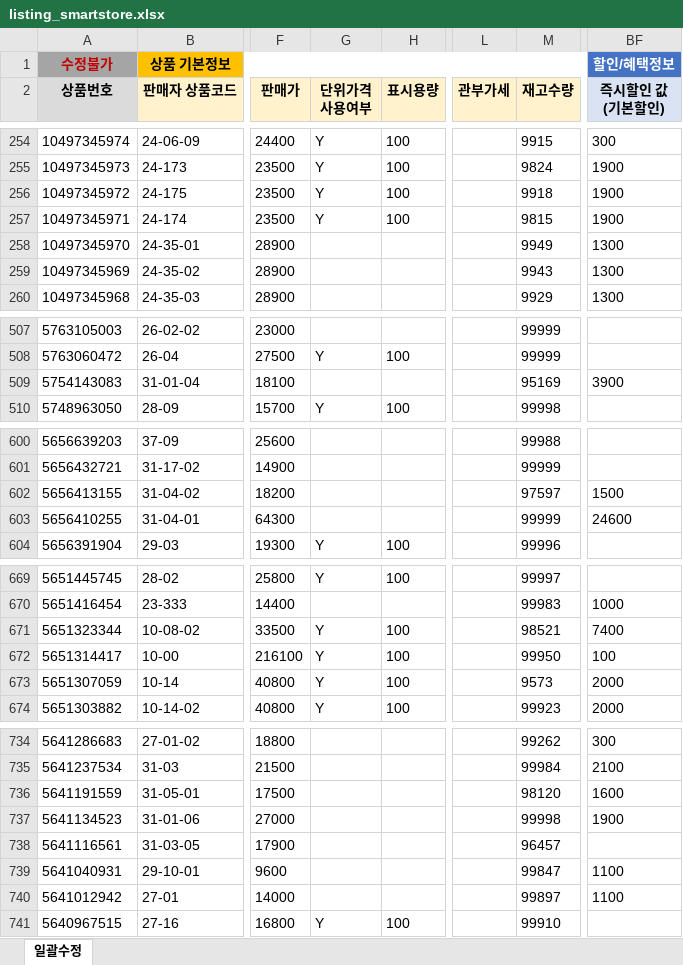
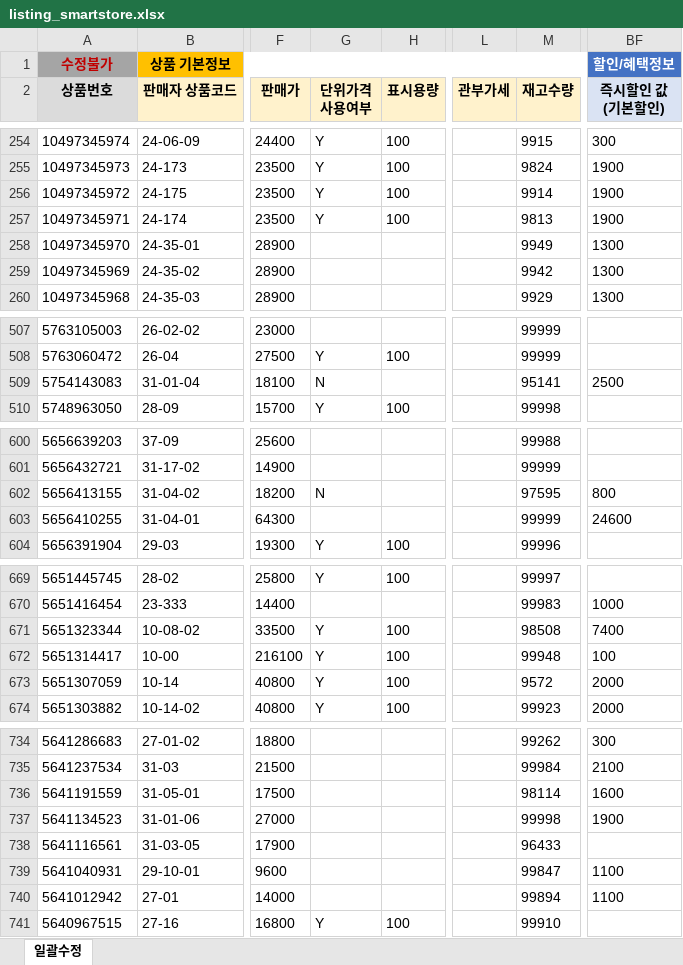
Before and after one commit to OURPROJECTDAO/work-automation-app, an Excel workbook: reference/listing_smartstore.xlsx, sheet 일괄수정, drawn as a sheet; only a part is shown, gaps mark what is left out; values as stored, in another font and other column widths than the file's, no borders; the diff covers the shown part only; the diff names each change by its address in the sheet, - before the commit and + after, or states it on an @@ line.

Commit message:
data(listing-raw): smartstore 원본양식 갱신

```diff
--- a/reference/listing_smartstore.xlsx (sheet 일괄수정)
+++ b/reference/listing_smartstore.xlsx (sheet 일괄수정)
-M256 (재고수량): 9918
+M256 (재고수량): 9914
-M257 (재고수량): 9815
+M257 (재고수량): 9813
-M259 (재고수량): 9943
+M259 (재고수량): 9942
-G509 (단위가격 사용여부): (empty)
+G509 (단위가격 사용여부): N
-M509 (재고수량): 95169
+M509 (재고수량): 95141
-BF509 (즉시할인 값 (기본할인)): 3900
+BF509 (즉시할인 값 (기본할인)): 2500
-G602 (단위가격 사용여부): (empty)
+G602 (단위가격 사용여부): N
-M602 (재고수량): 97597
+M602 (재고수량): 97595
-BF602 (즉시할인 값 (기본할인)): 1500
+BF602 (즉시할인 값 (기본할인)): 800
-M671 (재고수량): 98521
+M671 (재고수량): 98508
-M672 (재고수량): 99950
+M672 (재고수량): 99948
-M673 (재고수량): 9573
+M673 (재고수량): 9572
-M736 (재고수량): 98120
+M736 (재고수량): 98114
-M738 (재고수량): 96457
+M738 (재고수량): 96433
-M740 (재고수량): 99897
+M740 (재고수량): 99894
```
Also changed, not shown: 26 edited cells elsewhere in this sheet.
